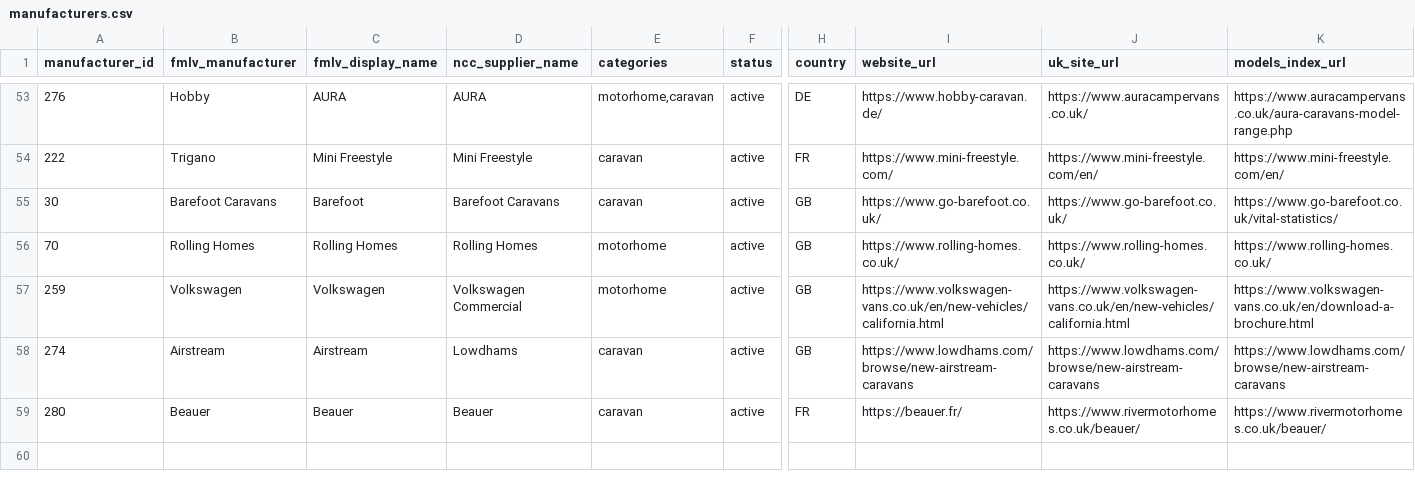
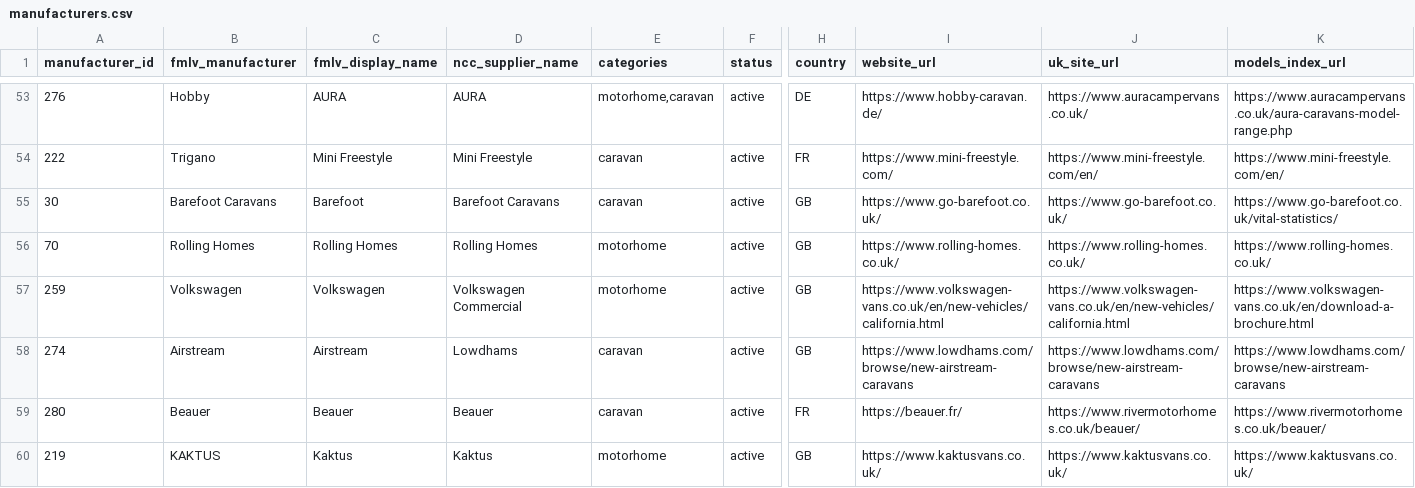
Before and after one commit to ncc-francisd/fmlv-automated-data-flow, a CSV file: config/manufacturers.csv, drawn as a sheet; only a part is shown, gaps mark what is left out; rows hold the shown columns only; the diff names each change by its address in the sheet, - before the commit and + after, or states it on an @@ line.

```diff
--- a/config/manufacturers.csv
+++ b/config/manufacturers.csv
+row 60: 219 | KAKTUS | Kaktus | Kaktus | motorhome | active | GB | https://www.kaktusvans.co.uk/ | https://www.kaktusvans.co.uk/ | https://www.kaktusvans.co.uk/
```
Also changed, not shown: 1 other file.
